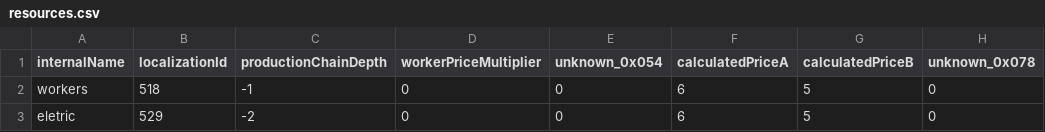
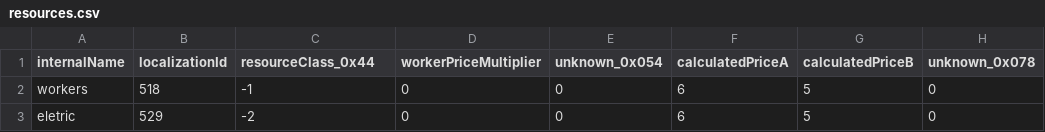
Before and after one commit to PresFox/soviet-republic-research, a CSV file: resources.csv, drawn as a sheet; only a part is shown; the diff names each change by its address in the sheet, - before the commit and + after, or states it on an @@ line.

Commit message:
Correct resource class field interpretation

```diff
--- a/resources.csv
+++ b/resources.csv
-C1: productionChainDepth
+C1: resourceClass_0x44
```
Also changed, not shown: 2 other files.
